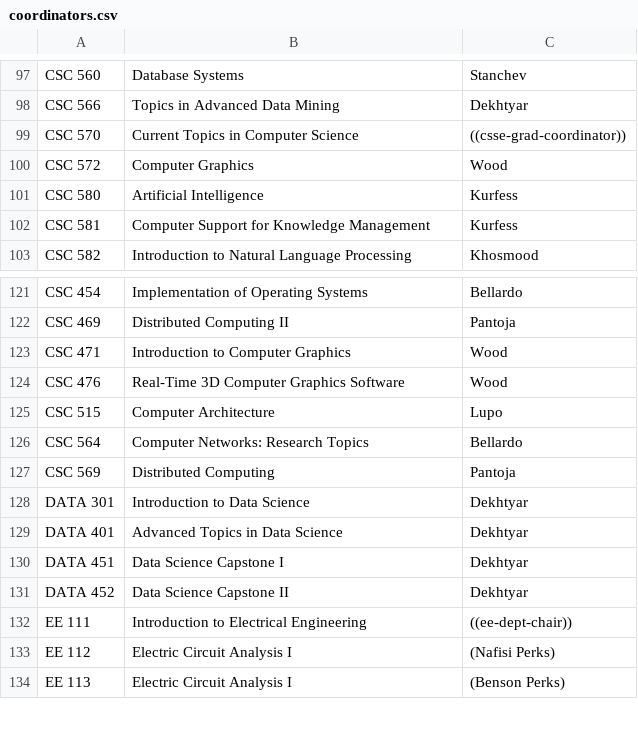
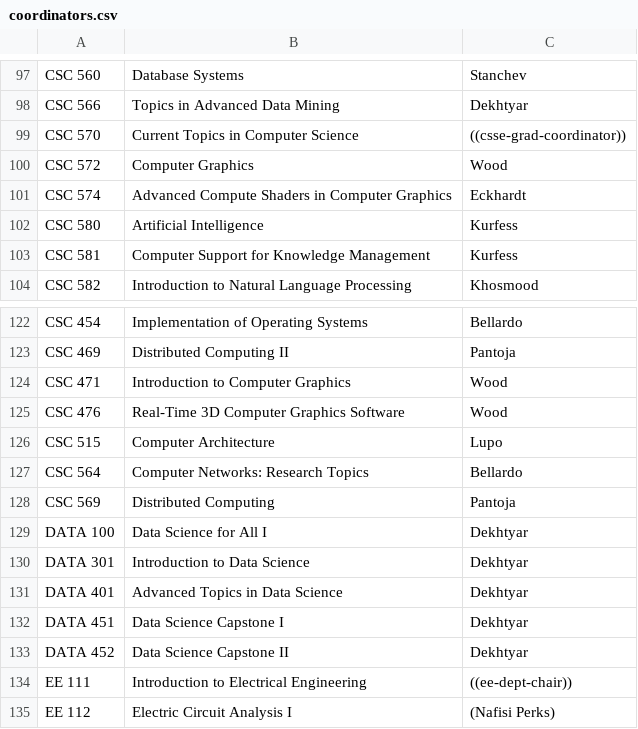
Before and after one commit to jbclements/csse-scheduling, a CSV file: csse-scheduling/coordinators.csv, drawn as a sheet; only a part is shown, gaps mark what is left out; the shorter side is filled out with more unchanged rows; the diff names each change by its address in the sheet, - before the commit and + after, or states it on an @@ line.

Commit message:
a few more coordinators

```diff
--- a/csse-scheduling/coordinators.csv
+++ b/csse-scheduling/coordinators.csv
+row 101: CSC 574 | Advanced Compute Shaders in Computer Graphics | Eckhardt
+row 129: DATA 100 | Data Science for All I | Dekhtyar
```
